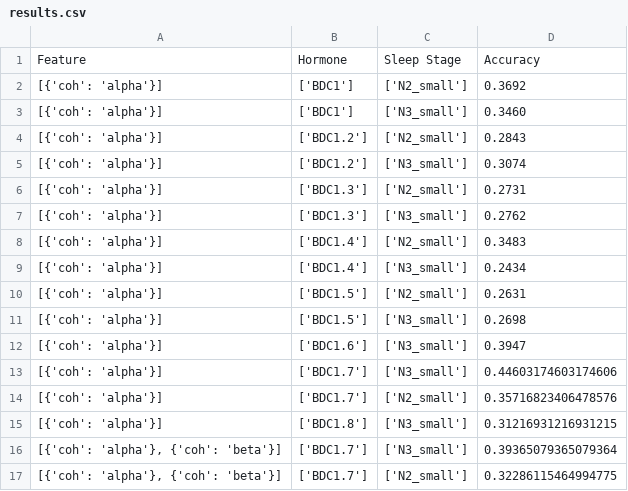
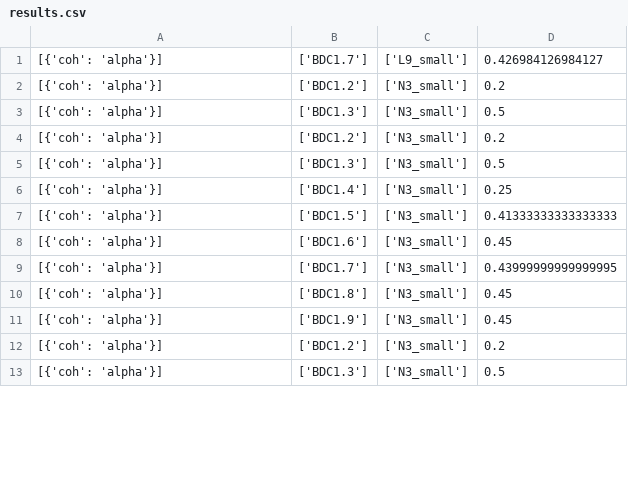
Before and after one commit to max-hill-4/uni-project, a CSV file: results.csv, drawn as a sheet; only a part is shown; the diff covers the shown part only.

```diff
--- a/results.csv
+++ b/results.csv
@@ -1,17 +1,13 @@
-Feature,Hormone,Sleep Stage,Accuracy
-"[{'coh': 'alpha'}]","['BDC1']","['N2_small']",0.3692
-"[{'coh': 'alpha'}]","['BDC1']","['N3_small']",0.3460
-"[{'coh': 'alpha'}]","['BDC1.2']","['N2_small']",0.2843
-"[{'coh': 'alpha'}]","['BDC1.2']","['N3_small']",0.3074
-"[{'coh': 'alpha'}]","['BDC1.3']","['N2_small']",0.2731
-"[{'coh': 'alpha'}]","['BDC1.3']","['N3_small']",0.2762
-"[{'coh': 'alpha'}]","['BDC1.4']","['N2_small']",0.3483
-"[{'coh': 'alpha'}]","['BDC1.4']","['N3_small']",0.2434
-"[{'coh': 'alpha'}]","['BDC1.5']","['N2_small']",0.2631
-"[{'coh': 'alpha'}]","['BDC1.5']","['N3_small']",0.2698
-"[{'coh': 'alpha'}]","['BDC1.6']","['N3_small']",0.3947
-[{'coh': 'alpha'}],['BDC1.7'],['N3_small'],0.44603174603174606
-[{'coh': 'alpha'}],['BDC1.7'],['N2_small'],0.35716823406478576
-[{'coh': 'alpha'}],['BDC1.8'],['N3_small'],0.31216931216931215
-"[{'coh': 'alpha'}, {'coh': 'beta'}]",['BDC1.7'],['N3_small'],0.39365079365079364
-"[{'coh': 'alpha'}, {'coh': 'beta'}]",['BDC1.7'],['N2_small'],0.32286115464994775
+[{'coh': 'alpha'}],['BDC1.7'],['L9_small'],0.426984126984127
+[{'coh': 'alpha'}],['BDC1.2'],['N3_small'],0.2
+[{'coh': 'alpha'}],['BDC1.3'],['N3_small'],0.5
+[{'coh': 'alpha'}],['BDC1.2'],['N3_small'],0.2
+[{'coh': 'alpha'}],['BDC1.3'],['N3_small'],0.5
+[{'coh': 'alpha'}],['BDC1.4'],['N3_small'],0.25
+[{'coh': 'alpha'}],['BDC1.5'],['N3_small'],0.41333333333333333
+[{'coh': 'alpha'}],['BDC1.6'],['N3_small'],0.45
+[{'coh': 'alpha'}],['BDC1.7'],['N3_small'],0.43999999999999995
+[{'coh': 'alpha'}],['BDC1.8'],['N3_small'],0.45
+[{'coh': 'alpha'}],['BDC1.9'],['N3_small'],0.45
+[{'coh': 'alpha'}],['BDC1.2'],['N3_small'],0.2
+[{'coh': 'alpha'}],['BDC1.3'],['N3_small'],0.5
```
Also changed, not shown: 14 removed rows and 27 edited cells elsewhere in this file, 6 other files.
